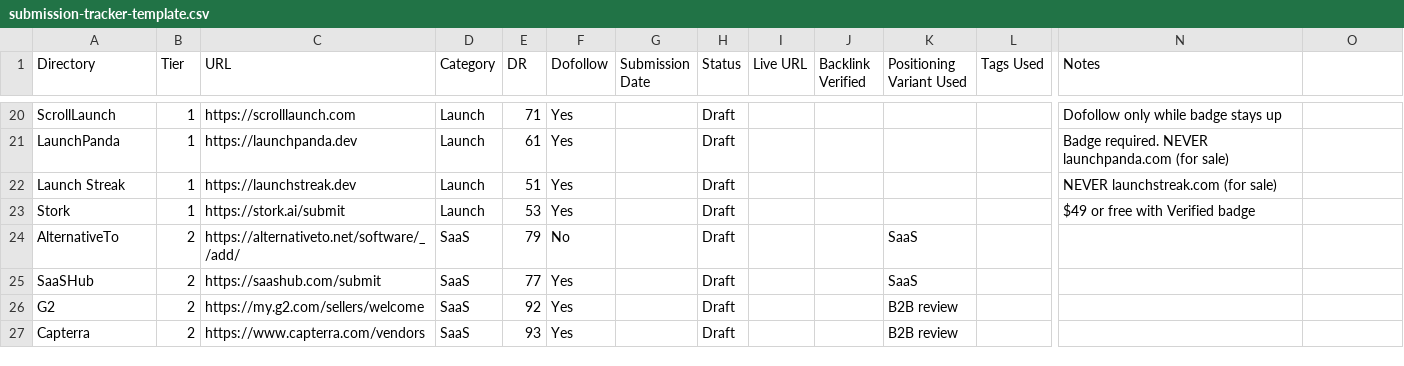
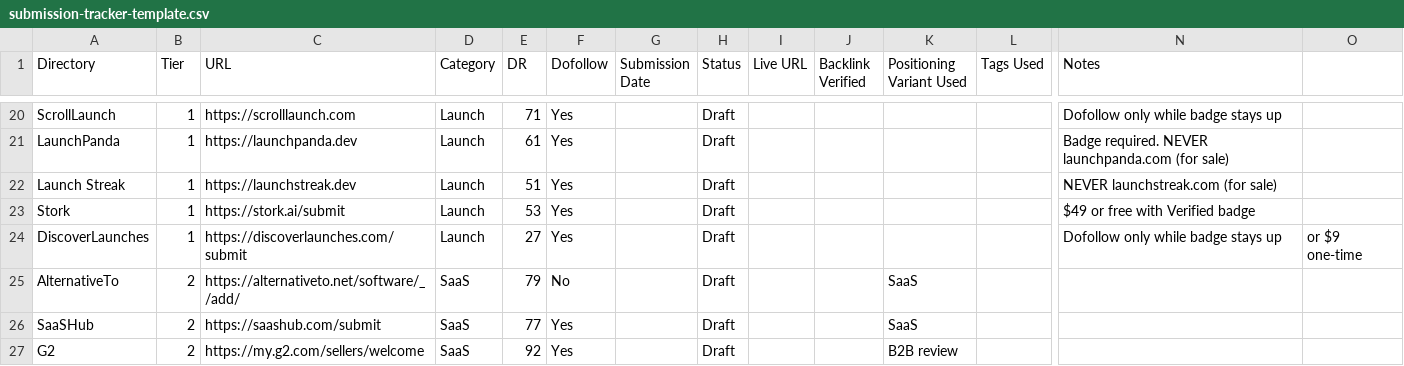
Before and after one commit to mnshkv/kimi-marketing-skills-plugin, a CSV file: skills/directory-submissions/references/submission-tracker-template.csv, drawn as a sheet; only a part is shown, gaps mark what is left out; the shorter side is filled out with more unchanged rows; rows hold the shown columns only; the diff names each change by its address in the sheet, - before the commit and + after, or states it on an @@ line.

```diff
--- a/skills/directory-submissions/references/submission-tracker-template.csv
+++ b/skills/directory-submissions/references/submission-tracker-template.csv
+row 24: DiscoverLaunches | 1 | https://discoverlaunches.com/submit | Launch | 27 | Yes |  | Draft |  |  |  |  | Dofollow only while badge stays up | or $9 one-time
```
Also changed, not shown: 52 other files.
